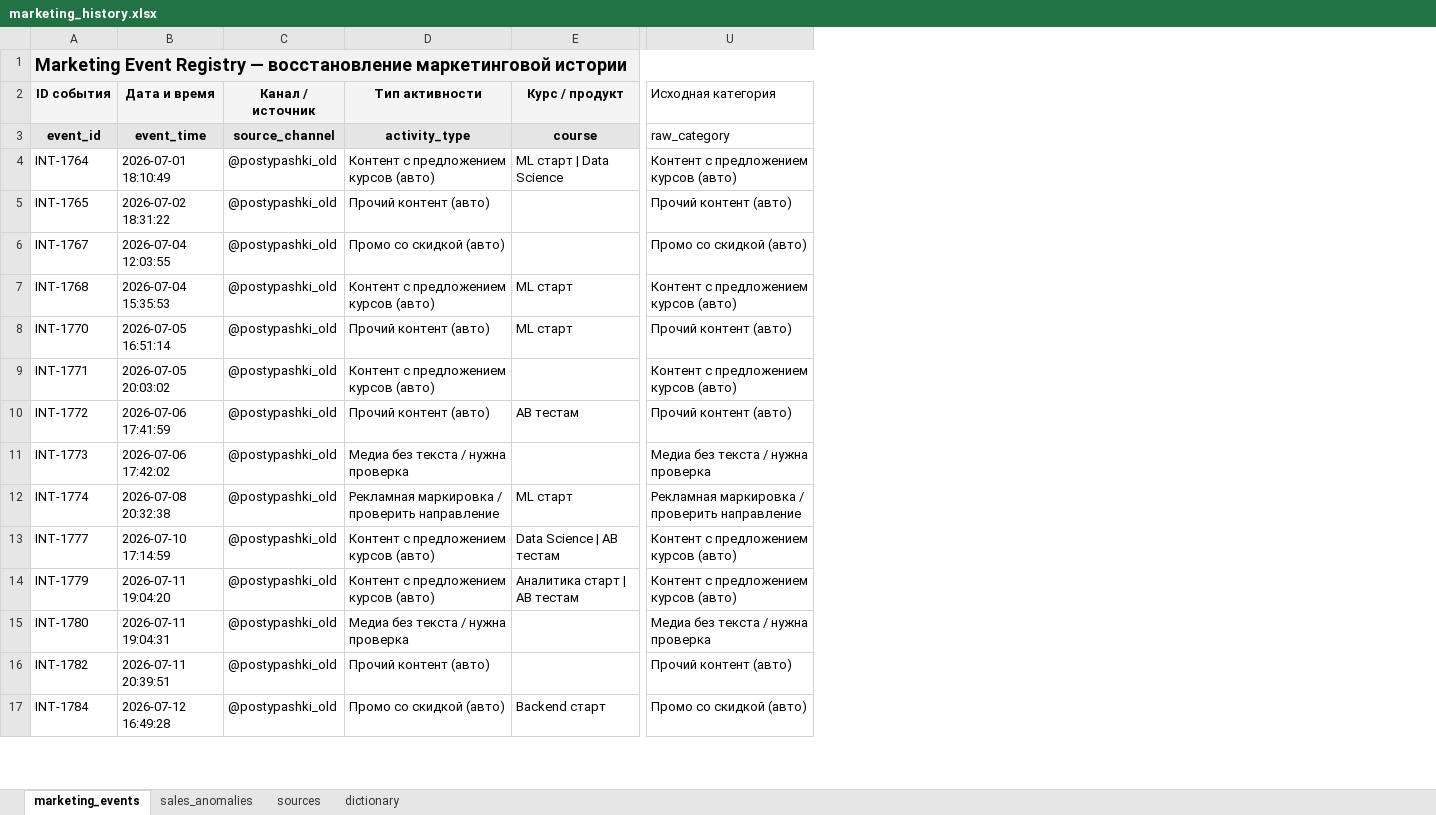
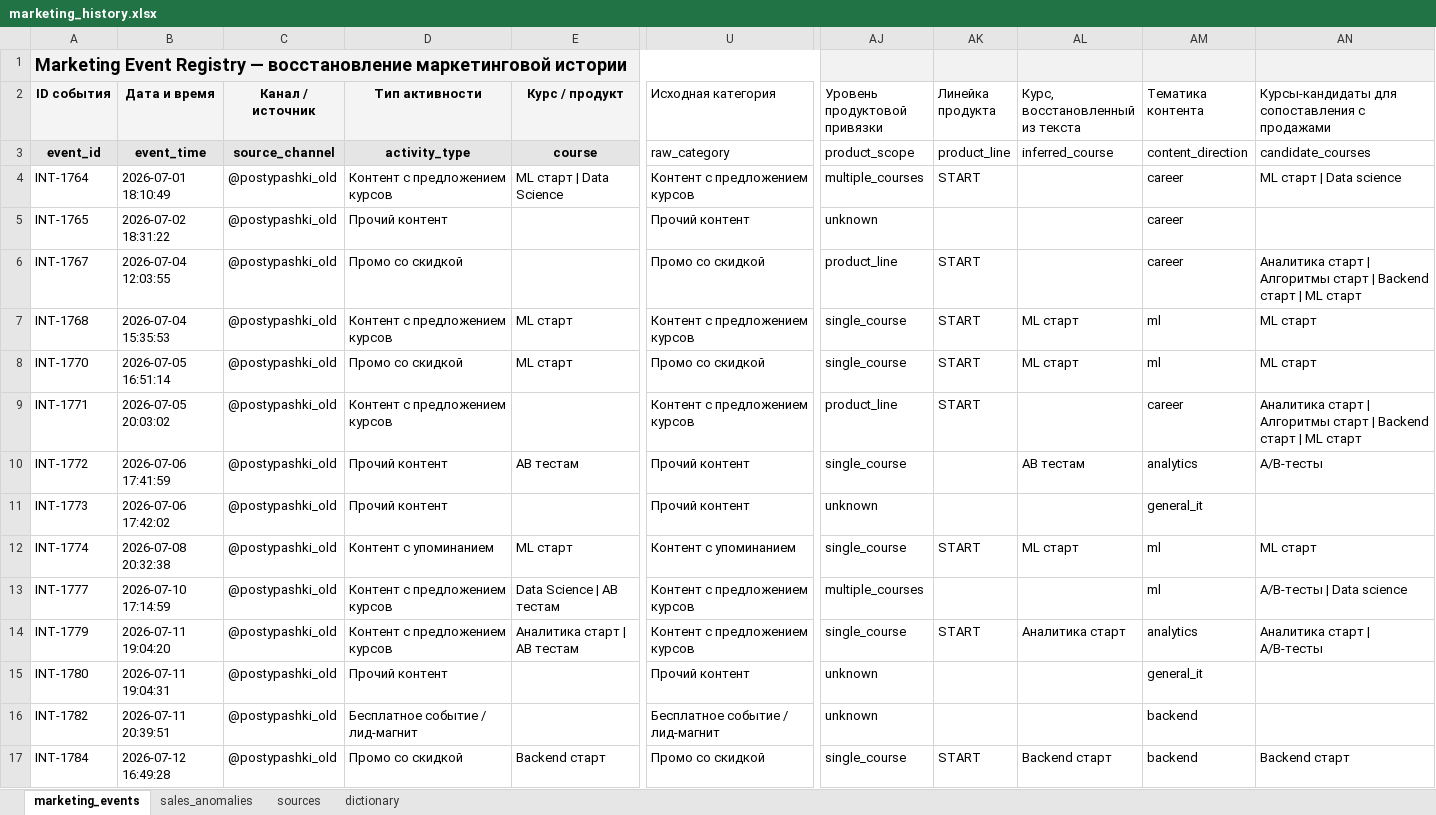
Before and after one commit to perchii/hackathon-postupashki, an Excel workbook: data/raw/marketing_history.xlsx, sheet marketing_events, drawn as a sheet; only a part is shown, gaps mark what is left out; values as stored, in another font and other column widths than the file's, no borders; charts and pictures not drawn; the diff covers the shown part only; the diff names each change by its address in the sheet, - before the commit and + after, or states it on an @@ line.

Commit message:
Add course campaign sales analysis

```diff
--- a/data/raw/marketing_history.xlsx (sheet marketing_events)
+++ b/data/raw/marketing_history.xlsx (sheet marketing_events)
+column AJ (Уровень продуктовой привязки), rows 3-17: product_scope | multiple_courses | unknown | product_line | single_course | single_course | product_line | single_course | unknown | single_course | multiple_courses | single_course | unknown | unknown | single_course
+column AK (Линейка продукта), rows 3-17: product_line | START |  | START | START | START | START |  |  | START |  | START |  |  | START
+column AL (Курс, восстановленный из текста), rows 3-17: inferred_course |  |  |  | ML старт | ML старт |  | АВ тестам |  | ML старт |  | Аналитика старт |  |  | Backend старт
+column AM (Тематика контента), rows 3-17: content_direction | career | career | career | ml | ml | career | analytics | general_it | ml | ml | analytics | general_it | backend | backend
+column AN, rows 2-17: Курсы-кандидаты для сопоставления с продажами | candidate_courses | ML старт | Data science |  | Аналитика старт | Алгоритмы старт | Backend старт | ML старт | ML старт | ML старт | Аналитика старт | Алгоритмы старт | Backend старт | ML старт | А/В-тесты |  | ML старт | А/В-тесты | Data science | Аналитика старт | А/В-тесты |  |  | Backend старт
-D4 (Тип активности): Контент с предложением курсов (авто)
+D4 (Тип активности): Контент с предложением курсов
-U4 (Исходная категория): Контент с предложением курсов (авто)
+U4 (Исходная категория): Контент с предложением курсов
-D5 (Тип активности): Прочий контент (авто)
+D5 (Тип активности): Прочий контент
-U5 (Исходная категория): Прочий контент (авто)
+U5 (Исходная категория): Прочий контент
-D6 (Тип активности): Промо со скидкой (авто)
+D6 (Тип активности): Промо со скидкой
-U6 (Исходная категория): Промо со скидкой (авто)
+U6 (Исходная категория): Промо со скидкой
-D7 (Тип активности): Контент с предложением курсов (авто)
+D7 (Тип активности): Контент с предложением курсов
-U7 (Исходная категория): Контент с предложением курсов (авто)
+U7 (Исходная категория): Контент с предложением курсов
-D8 (Тип активности): Прочий контент (авто)
+D8 (Тип активности): Промо со скидкой
-U8 (Исходная категория): Прочий контент (авто)
+U8 (Исходная категория): Промо со скидкой
-D9 (Тип активности): Контент с предложением курсов (авто)
+D9 (Тип активности): Контент с предложением курсов
-U9 (Исходная категория): Контент с предложением курсов (авто)
+U9 (Исходная категория): Контент с предложением курсов
-D10 (Тип активности): Прочий контент (авто)
+D10 (Тип активности): Прочий контент
-U10 (Исходная категория): Прочий контент (авто)
+U10 (Исходная категория): Прочий контент
-D11 (Тип активности): Медиа без текста / нужна проверка
+D11 (Тип активности): Прочий контент
-U11 (Исходная категория): Медиа без текста / нужна проверка
+U11 (Исходная категория): Прочий контент
-D12 (Тип активности): Рекламная маркировка / проверить направление
+D12 (Тип активности): Контент с упоминанием
-U12 (Исходная категория): Рекламная маркировка / проверить направление
+U12 (Исходная категория): Контент с упоминанием
-D13:D14 (Тип активности): Контент с предложением курсов (авто)
+D13:D14 (Тип активности): Контент с предложением курсов
-U13:U14 (Исходная категория): Контент с предложением курсов (авто)
+U13:U14 (Исходная категория): Контент с предложением курсов
-D15 (Тип активности): Медиа без текста / нужна проверка
+D15 (Тип активности): Прочий контент
-U15 (Исходная категория): Медиа без текста / нужна проверка
+U15 (Исходная категория): Прочий контент
-D16 (Тип активности): Прочий контент (авто)
+D16 (Тип активности): Бесплатное событие / лид-магнит
-U16 (Исходная категория): Прочий контент (авто)
+U16 (Исходная категория): Бесплатное событие / лид-магнит
-D17 (Тип активности): Промо со скидкой (авто)
+D17 (Тип активности): Промо со скидкой
-U17 (Исходная категория): Промо со скидкой (авто)
+U17 (Исходная категория): Промо со скидкой
```
Also changed, not shown: 368 edited cells elsewhere in this sheet, sheet dictionary, 1 other file.
